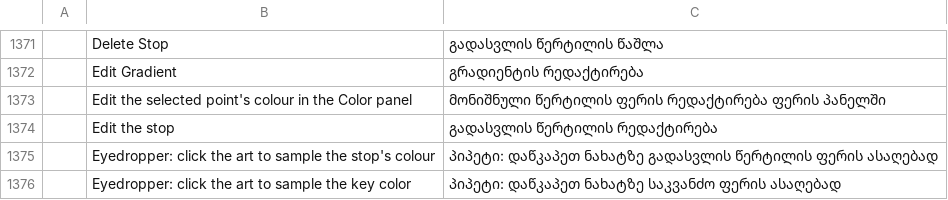
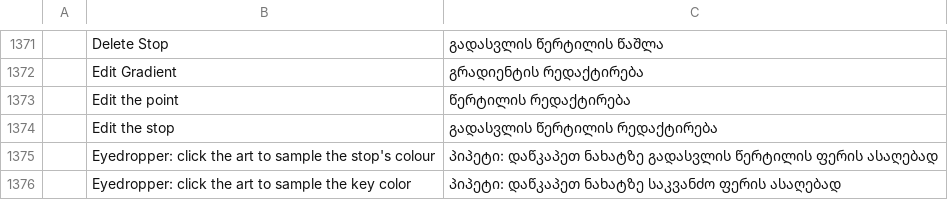
Before and after one commit to ElliottHitch/vectorcraft, a TSV file: crates/ui-egui/src/i18n/ka.tsv, drawn as a sheet; only a part is shown, gaps mark what is left out; removed rows and columns are numbered as before the commit, all else as after; the diff names each change by its address in the sheet, - before the commit and + after, or states it on an @@ line.

Commit message:
Fix #4953: the Gradient panel's freeform point swatch opens the point's popover

```diff
--- a/crates/ui-egui/src/i18n/ka.tsv
+++ b/crates/ui-egui/src/i18n/ka.tsv
-row 1373:  | Edit the selected point's colour in the Color panel | მონიშნული წერტილის ფერის რედაქტირება ფერის პანელში
+row 1373:  | Edit the point | წერტილის რედაქტირება
```
Also changed, not shown: crates/ui-egui/src/i18n/bg.tsv, crates/ui-egui/src/i18n/de.tsv, 26 other files.
